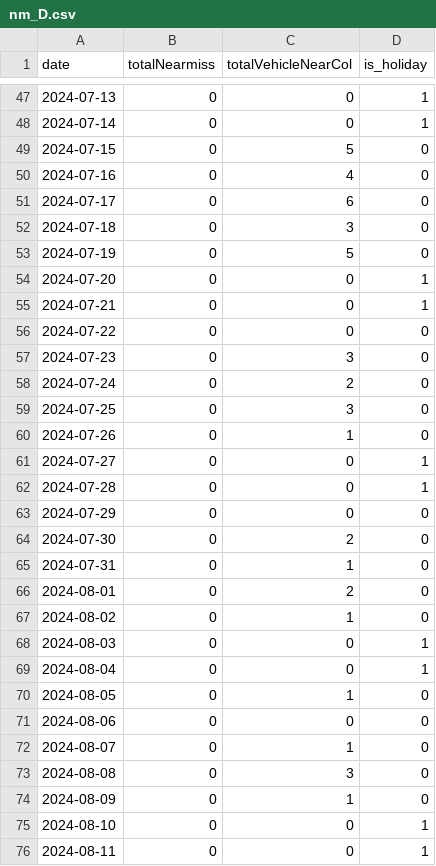
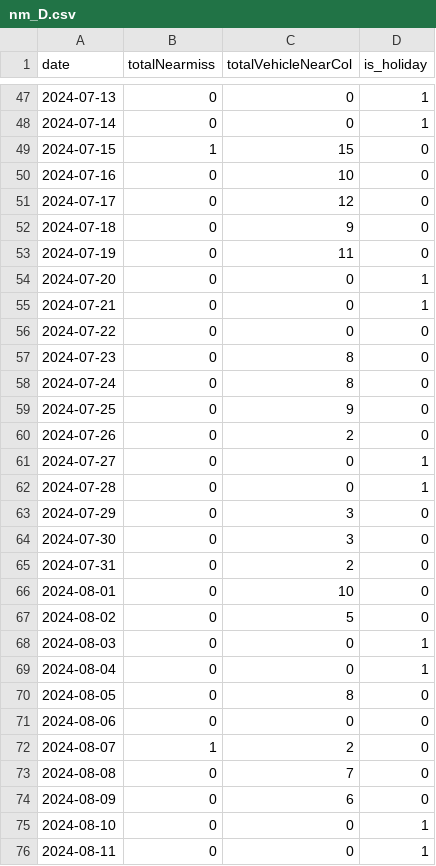
Before and after one commit to arf-themascoteers/fmll, a CSV file: nm_D.csv, drawn as a sheet; only a part is shown, gaps mark what is left out; the diff covers the shown part only.

```diff
--- a/nm_D.csv
+++ b/nm_D.csv
@@ -48,7 +48,7 @@ date,totalNearmiss,totalVehicleNearCol,is_holiday
 2024-07-14,0,0,1
-2024-07-15,0,5,0
-2024-07-16,0,4,0
-2024-07-17,0,6,0
-2024-07-18,0,3,0
-2024-07-19,0,5,0
+2024-07-15,1,15,0
+2024-07-16,0,10,0
+2024-07-17,0,12,0
+2024-07-18,0,9,0
+2024-07-19,0,11,0
 2024-07-20,0,0,1
@@ -56,20 +56,20 @@ date,totalNearmiss,totalVehicleNearCol,is_holiday
 2024-07-22,0,0,0
-2024-07-23,0,3,0
-2024-07-24,0,2,0
-2024-07-25,0,3,0
-2024-07-26,0,1,0
+2024-07-23,0,8,0
+2024-07-24,0,8,0
+2024-07-25,0,9,0
+2024-07-26,0,2,0
 2024-07-27,0,0,1
 2024-07-28,0,0,1
-2024-07-29,0,0,0
-2024-07-30,0,2,0
-2024-07-31,0,1,0
-2024-08-01,0,2,0
-2024-08-02,0,1,0
+2024-07-29,0,3,0
+2024-07-30,0,3,0
+2024-07-31,0,2,0
+2024-08-01,0,10,0
+2024-08-02,0,5,0
 2024-08-03,0,0,1
 2024-08-04,0,0,1
-2024-08-05,0,1,0
+2024-08-05,0,8,0
 2024-08-06,0,0,0
-2024-08-07,0,1,0
-2024-08-08,0,3,0
-2024-08-09,0,1,0
+2024-08-07,1,2,0
+2024-08-08,0,7,0
+2024-08-09,0,6,0
 2024-08-10,0,0,1
```
Also changed, not shown: 9 edited cells elsewhere in this file, jw_D.csv, jw_P.csv, 6 other files.
